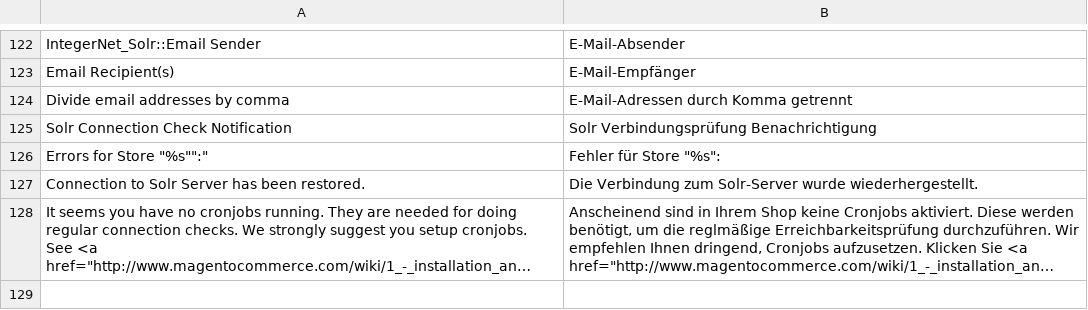
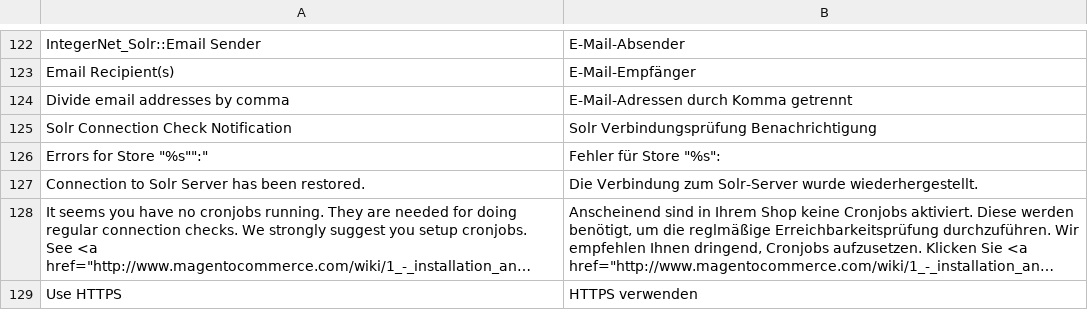
Before and after one commit to integer-net/Solr, a CSV file: src/app/locale/de_DE/IntegerNet_Solr.csv, drawn as a sheet; only a part is shown, gaps mark what is left out; long unchanged cells end in …; the diff names each change by its address in the sheet, - before the commit and + after, or states it on an @@ line.

Commit message:
Support HTTPS for server connections

```diff
--- a/src/app/locale/de_DE/IntegerNet_Solr.csv
+++ b/src/app/locale/de_DE/IntegerNet_Solr.csv
+row 129: Use HTTPS | HTTPS verwenden
```
Also changed, not shown: 5 other files.
